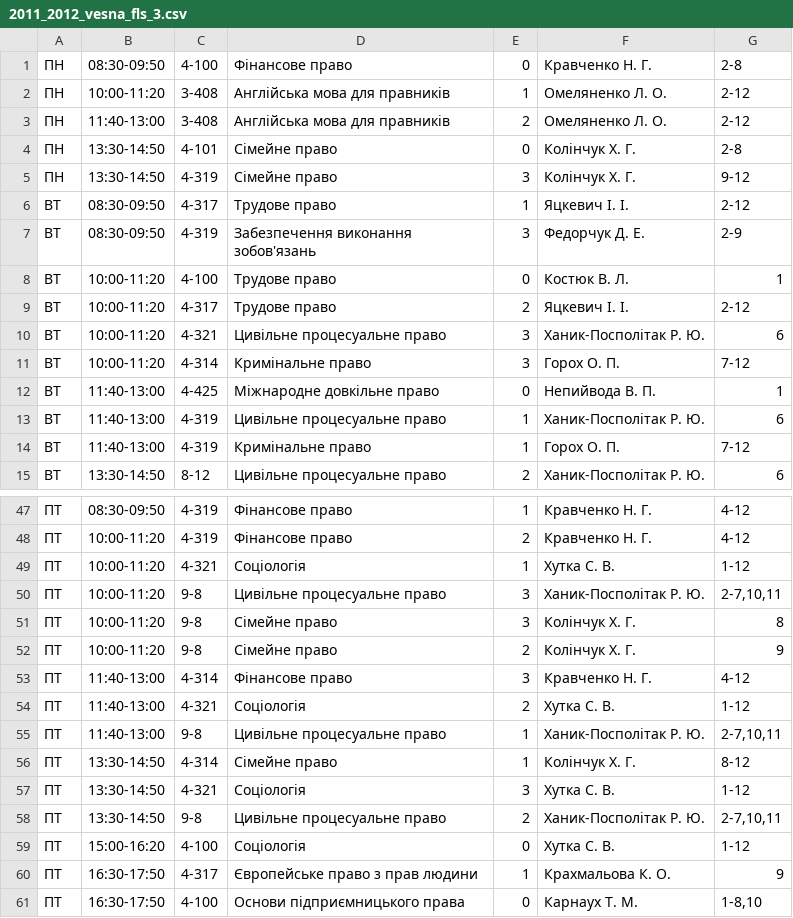
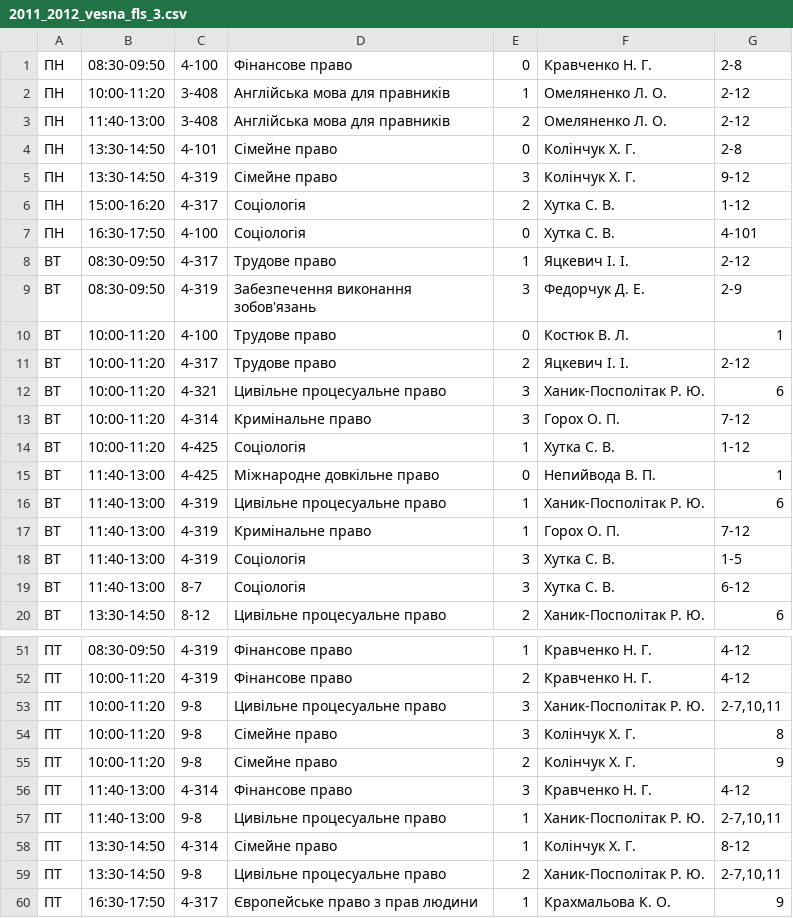
Before and after one commit to troyand/timetable_jan, a CSV file: timetable_jan/unified_docs/2011_2012_vesna_fls_3.csv, drawn as a sheet; only a part is shown, gaps mark what is left out; the shorter side is filled out with more unchanged rows; the diff covers the shown part only.

Commit message:
fls 3 sociology amendments

```diff
--- a/timetable_jan/unified_docs/2011_2012_vesna_fls_3.csv
+++ b/timetable_jan/unified_docs/2011_2012_vesna_fls_3.csv
@@ -5,2 +5,4 @@
 "ПН","13:30-14:50","4-319","Сімейне право","3","Колінчук Х. Г. ","9-12"
+"ПН","15:00-16:20","4-317","Соціологія","2","Хутка С. В. ","1-12"
+"ПН","16:30-17:50","4-100","Соціологія","0","Хутка С. В. ","4-101"
 "ВТ","08:30-09:50","4-317","Трудове право","1","Яцкевич І. І. ","2-12"
@@ -11,2 +13,3 @@
 "ВТ","10:00-11:20","4-314","Кримінальне право","3","Горох О. П. ","7-12"
+"ВТ","10:00-11:20","4-425","Соціологія","1","Хутка С. В. ","1-12"
 "ВТ","11:40-13:00","4-425","Міжнародне довкільне право","0","Непийвода В. П. ","1"
@@ -14,2 +17,4 @@
 "ВТ","11:40-13:00","4-319","Кримінальне право","1","Горох О. П. ","7-12"
+"ВТ","11:40-13:00","4-319","Соціологія","3","Хутка С. В. ","1-5"
+"ВТ","11:40-13:00","8-7","Соціологія","3","Хутка С. В. ","6-12"
 "ВТ","13:30-14:50","8-12","Цивільне процесуальне право","2","Ханик-Посполітак Р. Ю. ","6"
@@ -48,3 +52,2 @@
 "ПТ","10:00-11:20","4-319","Фінансове право","2","Кравченко Н. Г. ","4-12"
-"ПТ","10:00-11:20","4-321","Соціологія","1","Хутка С. В. ","1-12"
 "ПТ","10:00-11:20","9-8","Цивільне процесуальне право","3","Ханик-Посполітак Р. Ю. ","2-7,10,11"
@@ -53,8 +56,5 @@
 "ПТ","11:40-13:00","4-314","Фінансове право","3","Кравченко Н. Г. ","4-12"
-"ПТ","11:40-13:00","4-321","Соціологія","2","Хутка С. В. ","1-12"
 "ПТ","11:40-13:00","9-8","Цивільне процесуальне право","1","Ханик-Посполітак Р. Ю. ","2-7,10,11"
 "ПТ","13:30-14:50","4-314","Сімейне право","1","Колінчук Х. Г. ","8-12"
-"ПТ","13:30-14:50","4-321","Соціологія","3","Хутка С. В. ","1-12"
 "ПТ","13:30-14:50","9-8","Цивільне процесуальне право","2","Ханик-Посполітак Р. Ю. ","2-7,10,11"
-"ПТ","15:00-16:20","4-100","Соціологія","0","Хутка С. В. ","1-12"
 "ПТ","16:30-17:50","4-317","Європейське право з прав людини","1","Крахмальова К. О. ","9"
```
Also changed, not shown: 1 removed row elsewhere in this file.
